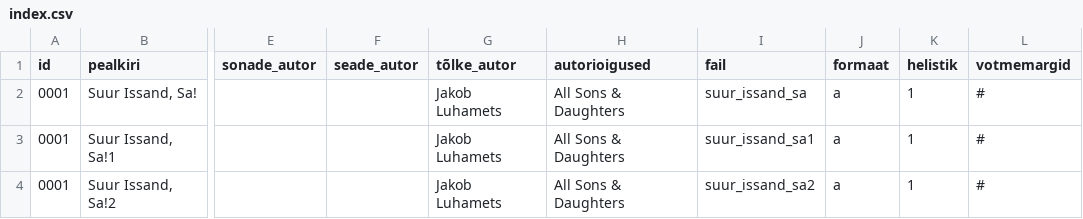
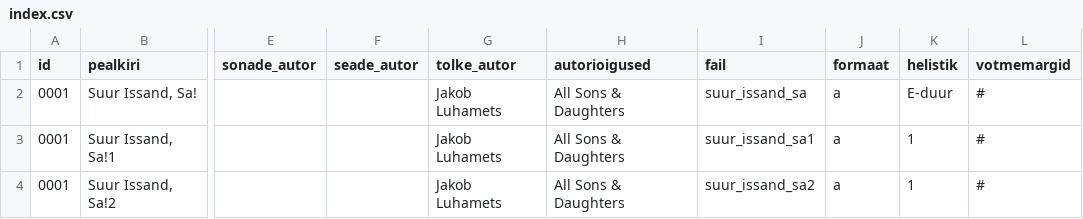
Before and after one commit to mrFlamel/veebilaulik, a CSV file: index.csv, drawn as a sheet; only a part is shown, gaps mark what is left out; the diff names each change by its address in the sheet, - before the commit and + after, or states it on an @@ line.

Commit message:
Akordid ja autorid

```diff
--- a/index.csv
+++ b/index.csv
-G1: tõlke_autor
+G1: tolke_autor
-K2 (helistik): 1
+K2 (helistik): E-duur
```
Also changed, not shown: 3 other files.
